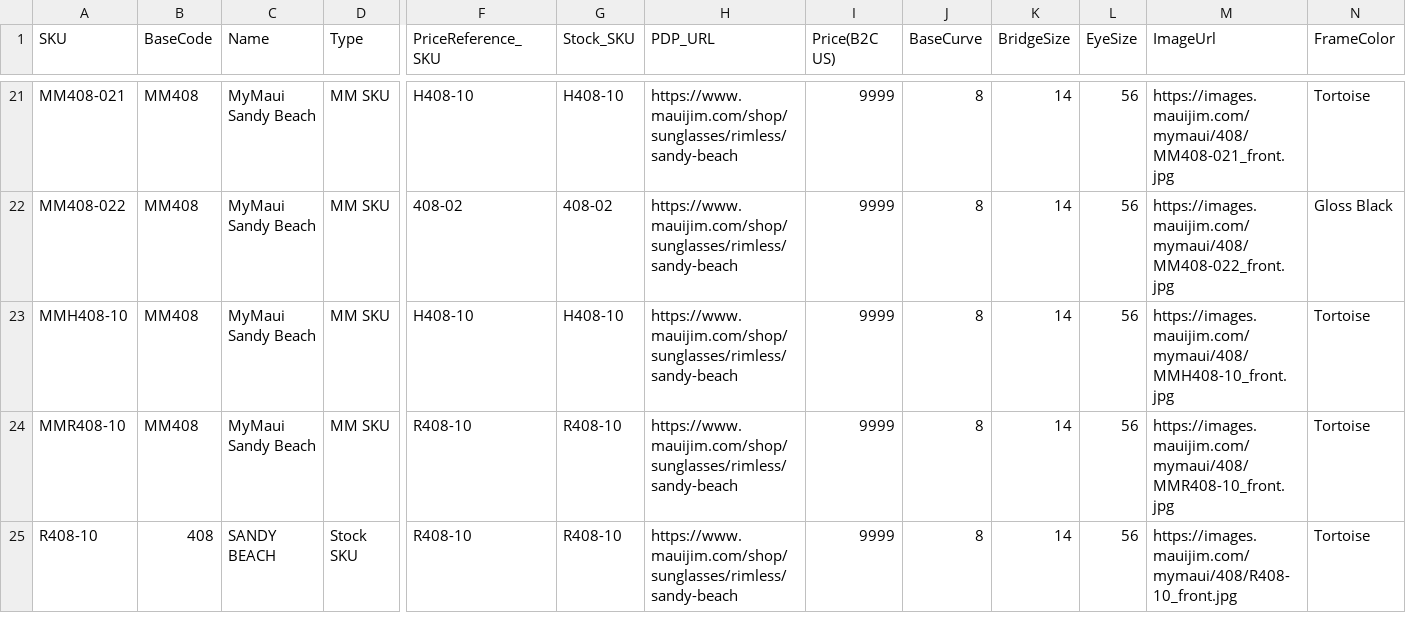
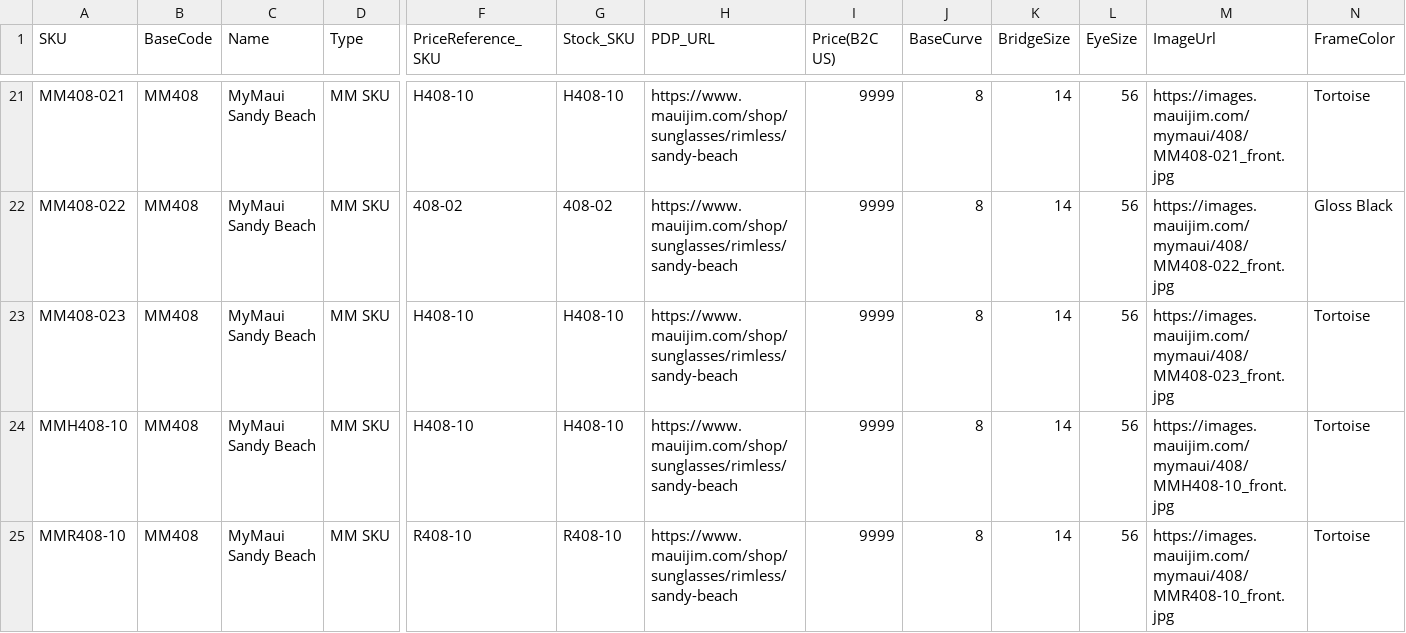
Before and after one commit to kenrazo/MyData, a CSV file: MauiJim_30-04 (2) - Sheet1 (1).csv, drawn as a sheet; only a part is shown, gaps mark what is left out; the shorter side is filled out with more unchanged rows; rows hold the shown columns only; the diff names each change by its address in the sheet, - before the commit and + after, or states it on an @@ line.

Commit message:
Update MauiJim_30-04 (2) - Sheet1 (1).csv

```diff
--- a/MauiJim_30-04 (2) - Sheet1 (1).csv
+++ b/MauiJim_30-04 (2) - Sheet1 (1).csv
+row 23: MM408-023 | MM408 | MyMaui Sandy Beach | MM SKU | H408-10 | H408-10 | https://www.mauijim.com/shop/sunglasses/rimless/sandy-beach | 9999 | 8 | 14 | 56 | https://images.mauijim.com/mymaui/408/MM408-023_front.jpg | Tortoise
```
